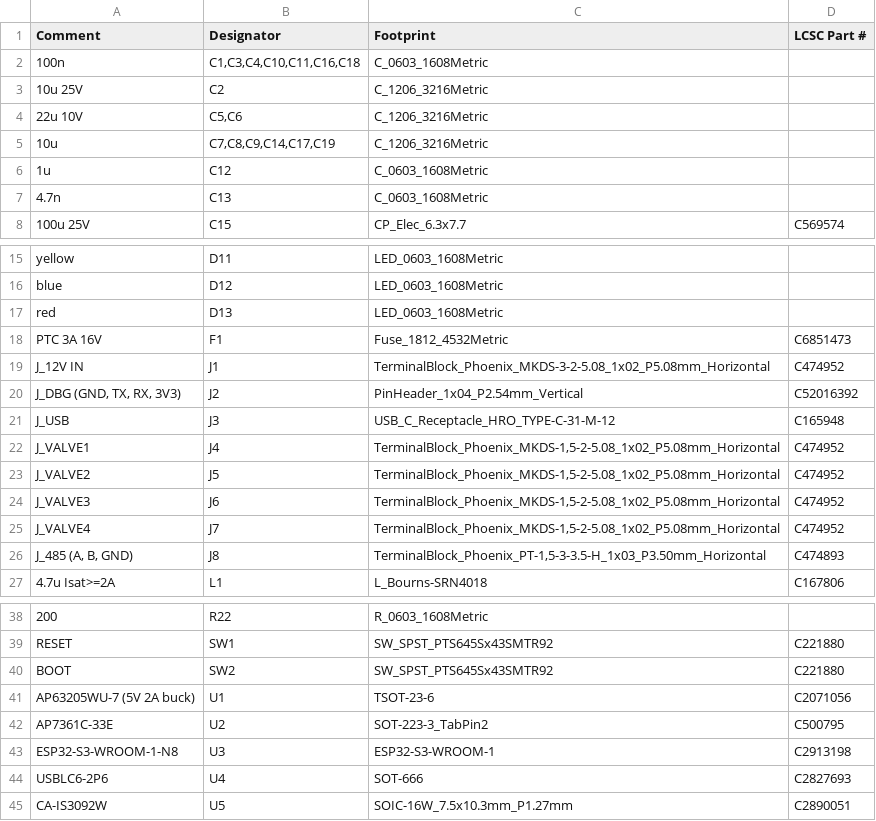
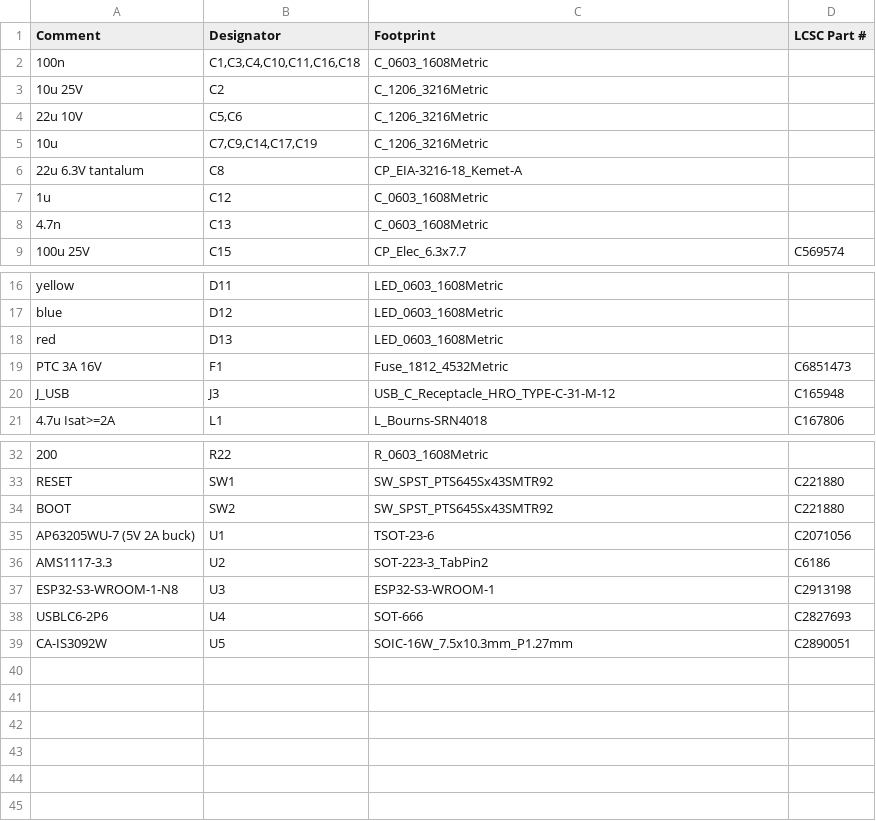
Before and after one commit to mtilocca/sprinkler-valve-controller, a CSV file: hardware/fab/BOM_JLCPCB_import.csv, drawn as a sheet; only a part is shown, gaps mark what is left out.

```diff
--- a/hardware/fab/BOM_JLCPCB_import.csv
+++ b/hardware/fab/BOM_JLCPCB_import.csv
@@ -4,3 +4,4 @@ Comment,Designator,Footprint,LCSC Part #
 22u 10V,"C5,C6",C_1206_3216Metric,
-10u,"C7,C8,C9,C14,C17,C19",C_1206_3216Metric,
+10u,"C7,C9,C14,C17,C19",C_1206_3216Metric,
+22u 6.3V tantalum,C8,CP_EIA-3216-18_Kemet-A,
 1u,C12,C_0603_1608Metric,
@@ -18,10 +19,3 @@ red,D13,LED_0603_1608Metric,
 PTC 3A 16V,F1,Fuse_1812_4532Metric,C6851473
-J_12V IN,J1,TerminalBlock_Phoenix_MKDS-3-2-5.08_1x02_P5.08mm_Horizontal,C474952
-"J_DBG (GND, TX, RX, 3V3)",J2,PinHeader_1x04_P2.54mm_Vertical,C52016392
 J_USB,J3,USB_C_Receptacle_HRO_TYPE-C-31-M-12,C165948
-J_VALVE1,J4,"TerminalBlock_Phoenix_MKDS-1,5-2-5.08_1x02_P5.08mm_Horizontal",C474952
-J_VALVE2,J5,"TerminalBlock_Phoenix_MKDS-1,5-2-5.08_1x02_P5.08mm_Horizontal",C474952
-J_VALVE3,J6,"TerminalBlock_Phoenix_MKDS-1,5-2-5.08_1x02_P5.08mm_Horizontal",C474952
-J_VALVE4,J7,"TerminalBlock_Phoenix_MKDS-1,5-2-5.08_1x02_P5.08mm_Horizontal",C474952
-"J_485 (A, B, GND)",J8,"TerminalBlock_Phoenix_PT-1,5-3-3.5-H_1x03_P3.50mm_Horizontal",C474893
 4.7u Isat>=2A,L1,L_Bourns-SRN4018,C167806
@@ -41,3 +35,3 @@ BOOT,SW2,SW_SPST_PTS645Sx43SMTR92,C221880
 AP63205WU-7 (5V 2A buck),U1,TSOT-23-6,C2071056
-AP7361C-33E,U2,SOT-223-3_TabPin2,C500795
+AMS1117-3.3,U2,SOT-223-3_TabPin2,C6186
 ESP32-S3-WROOM-1-N8,U3,ESP32-S3-WROOM-1,C2913198
```
Also changed, not shown: hardware/fab/BOM_valve_controller.csv, hardware/fab/CPL_valve_controller.csv, 28 other files.
